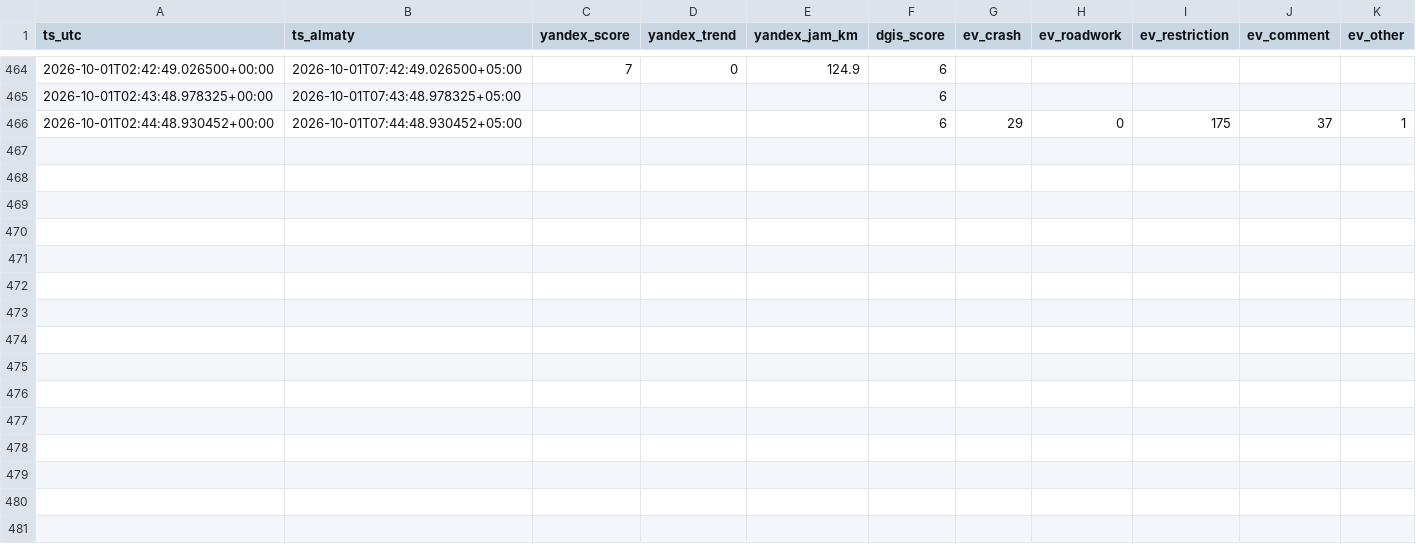
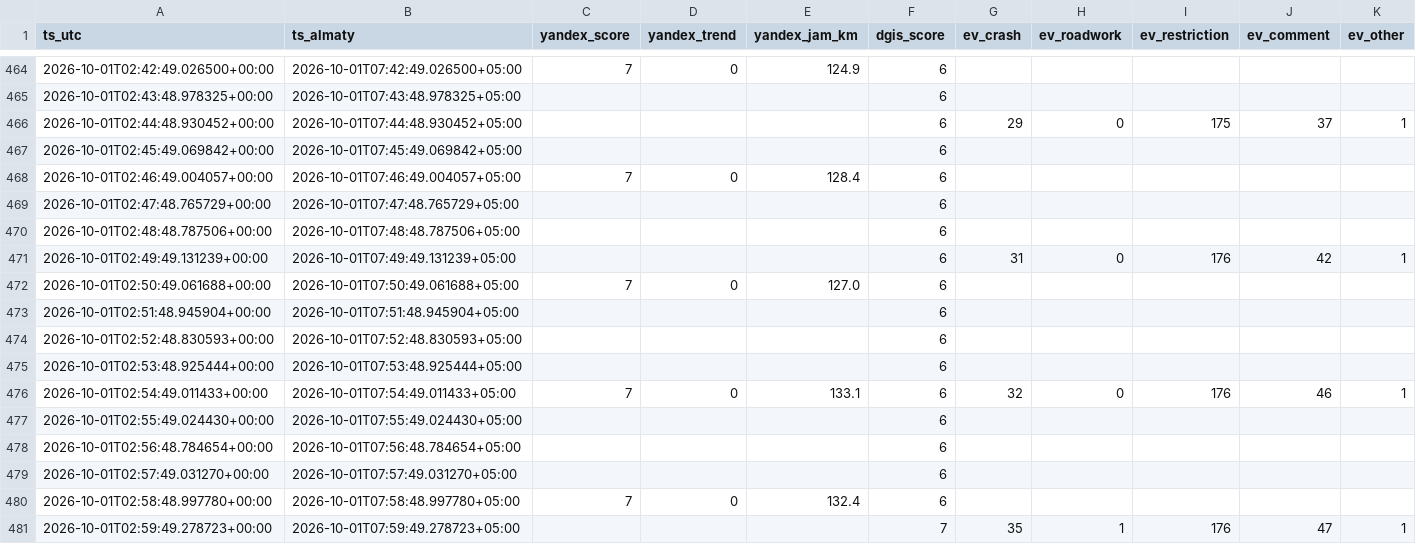
Before and after one commit to Dex719/almaty-traffic-data, a CSV file: data/scores/2026-10.csv, drawn as a sheet; only a part is shown, gaps mark what is left out; the diff names each change by its address in the sheet, - before the commit and + after, or states it on an @@ line.

Commit message:
data: traffic observations 2026-10-01T02:59:52+00:00

```diff
--- a/data/scores/2026-10.csv
+++ b/data/scores/2026-10.csv
+row 467: 2026-10-01T02:45:49.069842+00:00 | 2026-10-01T07:45:49.069842+05:00 |  |  |  | 6
+row 468: 2026-10-01T02:46:49.004057+00:00 | 2026-10-01T07:46:49.004057+05:00 | 7 | 0 | 128.4 | 6
+row 469: 2026-10-01T02:47:48.765729+00:00 | 2026-10-01T07:47:48.765729+05:00 |  |  |  | 6
+row 470: 2026-10-01T02:48:48.787506+00:00 | 2026-10-01T07:48:48.787506+05:00 |  |  |  | 6
+row 471: 2026-10-01T02:49:49.131239+00:00 | 2026-10-01T07:49:49.131239+05:00 |  |  |  | 6 | 31 | 0 | 176 | 42 | 1
+row 472: 2026-10-01T02:50:49.061688+00:00 | 2026-10-01T07:50:49.061688+05:00 | 7 | 0 | 127.0 | 6
+row 473: 2026-10-01T02:51:48.945904+00:00 | 2026-10-01T07:51:48.945904+05:00 |  |  |  | 6
+row 474: 2026-10-01T02:52:48.830593+00:00 | 2026-10-01T07:52:48.830593+05:00 |  |  |  | 6
+row 475: 2026-10-01T02:53:48.925444+00:00 | 2026-10-01T07:53:48.925444+05:00 |  |  |  | 6
+row 476: 2026-10-01T02:54:49.011433+00:00 | 2026-10-01T07:54:49.011433+05:00 | 7 | 0 | 133.1 | 6 | 32 | 0 | 176 | 46 | 1
+row 477: 2026-10-01T02:55:49.024430+00:00 | 2026-10-01T07:55:49.024430+05:00 |  |  |  | 6
+row 478: 2026-10-01T02:56:48.784654+00:00 | 2026-10-01T07:56:48.784654+05:00 |  |  |  | 6
+row 479: 2026-10-01T02:57:49.031270+00:00 | 2026-10-01T07:57:49.031270+05:00 |  |  |  | 6
+row 480: 2026-10-01T02:58:48.997780+00:00 | 2026-10-01T07:58:48.997780+05:00 | 7 | 0 | 132.4 | 6
+row 481: 2026-10-01T02:59:49.278723+00:00 | 2026-10-01T07:59:49.278723+05:00 |  |  |  | 7 | 35 | 1 | 176 | 47 | 1
```
